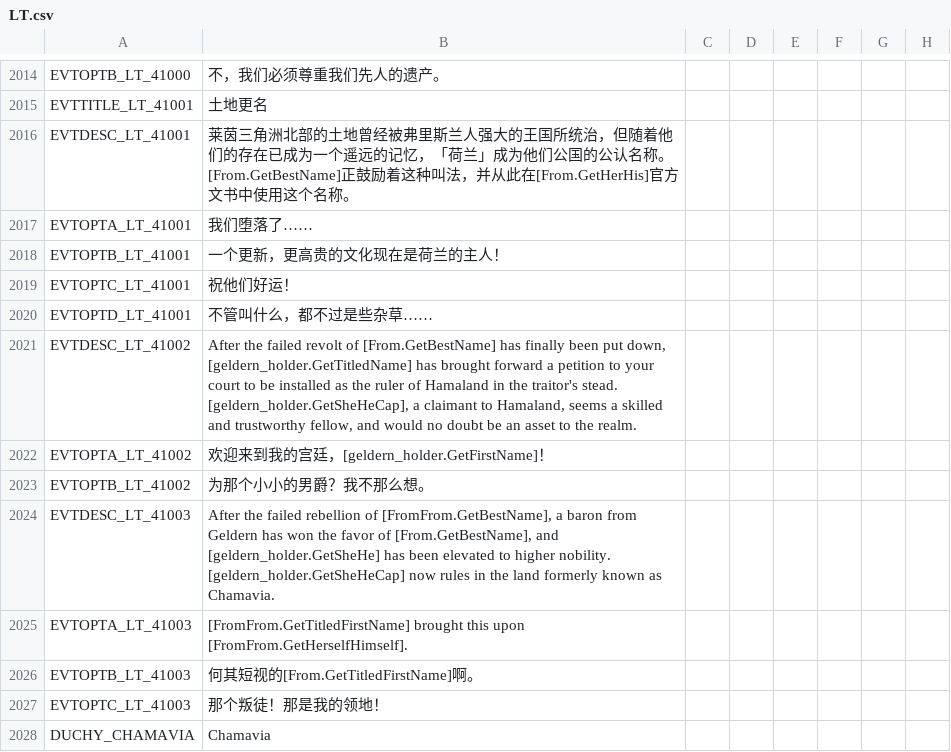
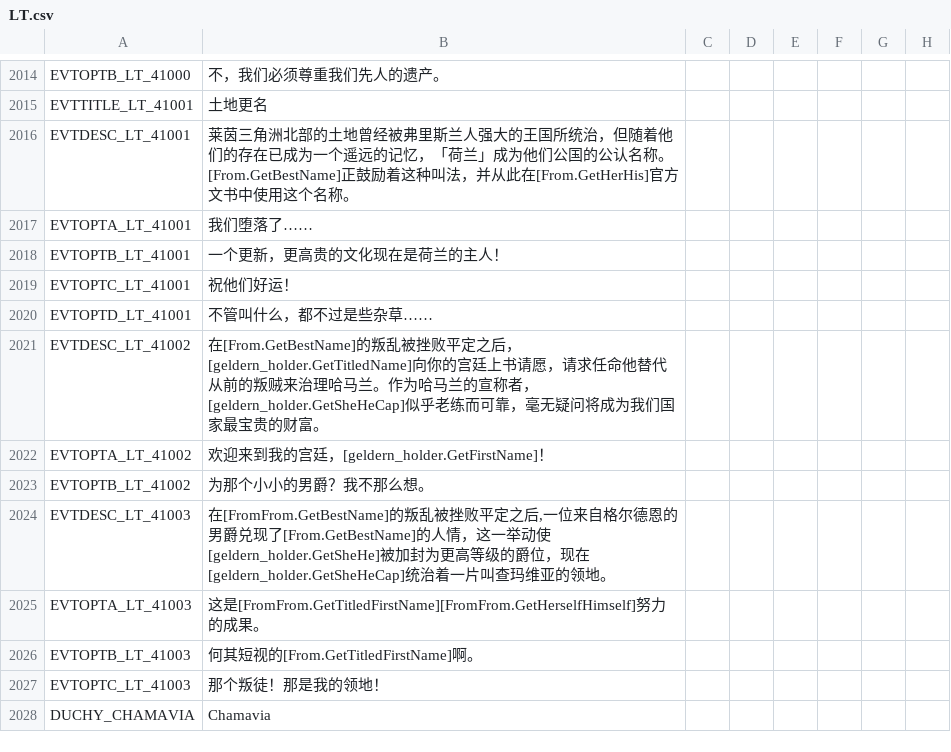
Before and after one commit to paratranz/CK2-Chinese-Localisation, a CSV file: localisation/LT.csv, drawn as a sheet; only a part is shown, gaps mark what is left out; the diff names each change by its address in the sheet, - before the commit and + after, or states it on an @@ line.

```diff
--- a/localisation/LT.csv
+++ b/localisation/LT.csv
-B2021: After the failed revolt of [From.GetBestName] has finally been put down, [geldern_holder.GetTitledName] has brought forward a petition to your court to be installed as the ruler of Hamaland in the traitor's stead. [geldern_holder.GetSheHeCap], a claimant to Hamaland, seems a skilled and trustworthy fellow, and would no doubt be an asset to the realm.
+B2021: 在[From.GetBestName]的叛乱被挫败平定之后，[geldern_holder.GetTitledName]向你的宫廷上书请愿，请求任命他替代从前的叛贼来治理哈马兰。作为哈马兰的宣称者，[geldern_holder.GetSheHeCap]似乎老练而可靠，毫无疑问将成为我们国家最宝贵的财富。
-B2024: After the failed rebellion of [FromFrom.GetBestName], a baron from Geldern has won the favor of [From.GetBestName], and [geldern_holder.GetSheHe] has been elevated to higher nobility. [geldern_holder.GetSheHeCap] now rules in the land formerly known as Chamavia.
+B2024: 在[FromFrom.GetBestName]的叛乱被挫败平定之后,一位来自格尔德恩的男爵兑现了[From.GetBestName]的人情，这一举动使[geldern_holder.GetSheHe]被加封为更高等级的爵位，现在[geldern_holder.GetSheHeCap]统治着一片叫查玛维亚的领地。
-B2025: [FromFrom.GetTitledFirstName] brought this upon [FromFrom.GetHerselfHimself].
+B2025: 这是[FromFrom.GetTitledFirstName][FromFrom.GetHerselfHimself]努力的成果。
```
Also changed, not shown: 7 other files.
